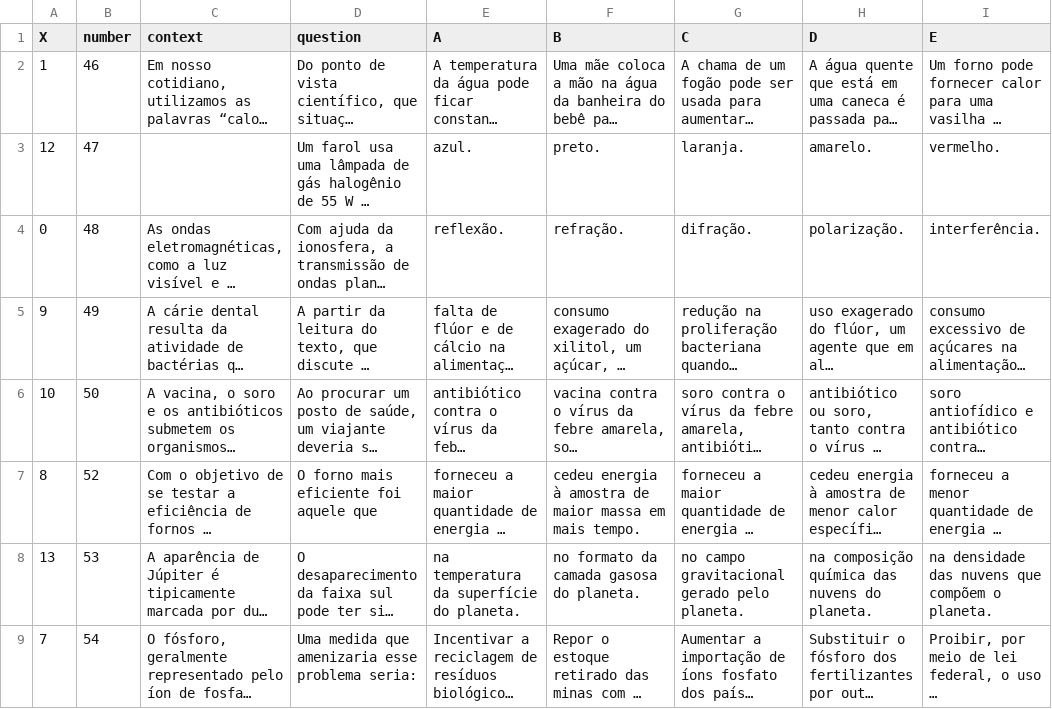
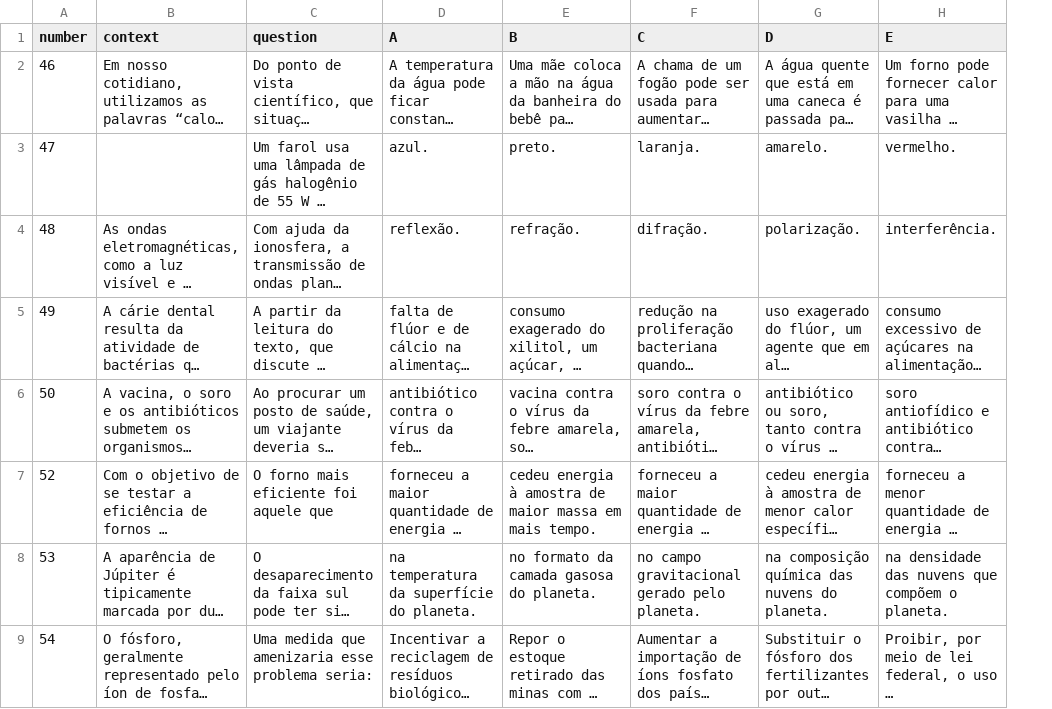
Before and after one commit to mcalefe/extract-enem-data, a CSV file: enem-data/enem-2010/ciencias-natureza.csv, drawn as a sheet; only a part is shown; long unchanged cells end in …; the diff names each change by its address in the sheet, - before the commit and + after, or states it on an @@ line.

Commit message:
update ciências da natureza 2010

```diff
--- a/enem-data/enem-2010/ciencias-natureza.csv
+++ b/enem-data/enem-2010/ciencias-natureza.csv
-column A (X), rows 2-9: 1 | 12 | 0 | 9 | 10 | 8 | 13 | 7
```
